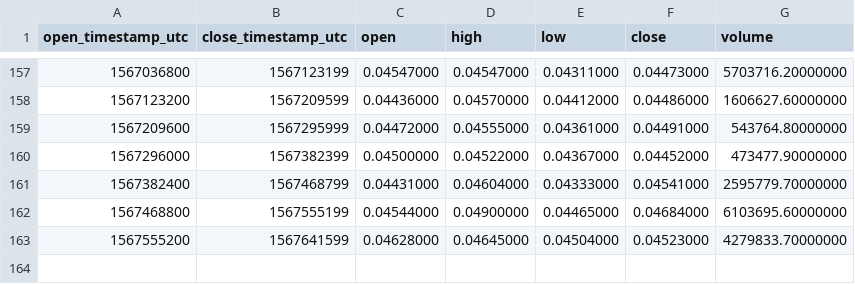
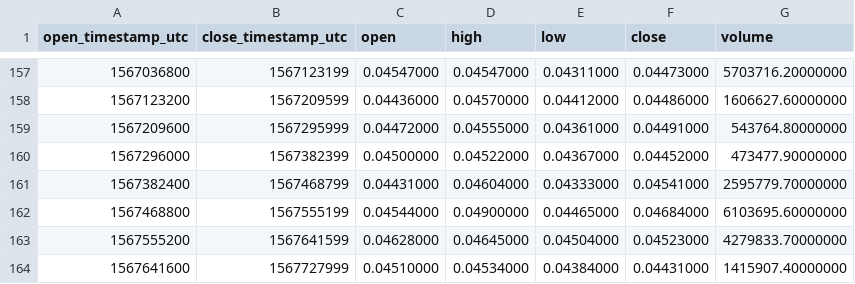
Before and after one commit to cryptobigbro/binance-ADAUSDC, a CSV file: binance-ADAUSDC-1d.csv, drawn as a sheet; only a part is shown, gaps mark what is left out.

```diff
--- a/binance-ADAUSDC-1d.csv
+++ b/binance-ADAUSDC-1d.csv
@@ -163 +163,2 @@ open_timestamp_utc,close_timestamp_utc,open,high,low,close,volume
 1567555200,1567641599,0.04628000,0.04645000,0.04504000,0.04523000,4279833.70000000
+1567641600,1567727999,0.04510000,0.04534000,0.04384000,0.04431000,1415907.40000000
```
Also changed, not shown: binance-ADAUSDC-1h.csv.
